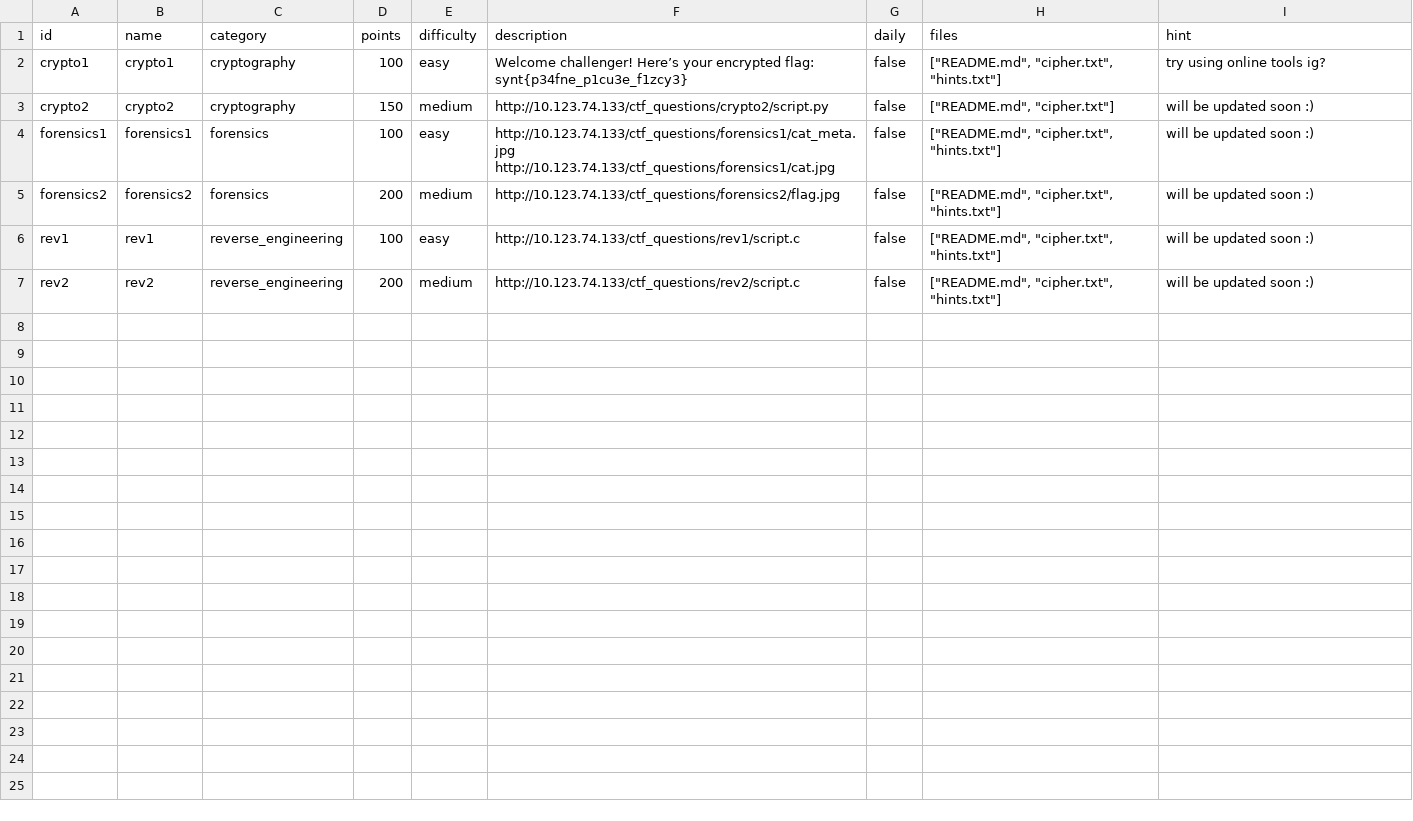
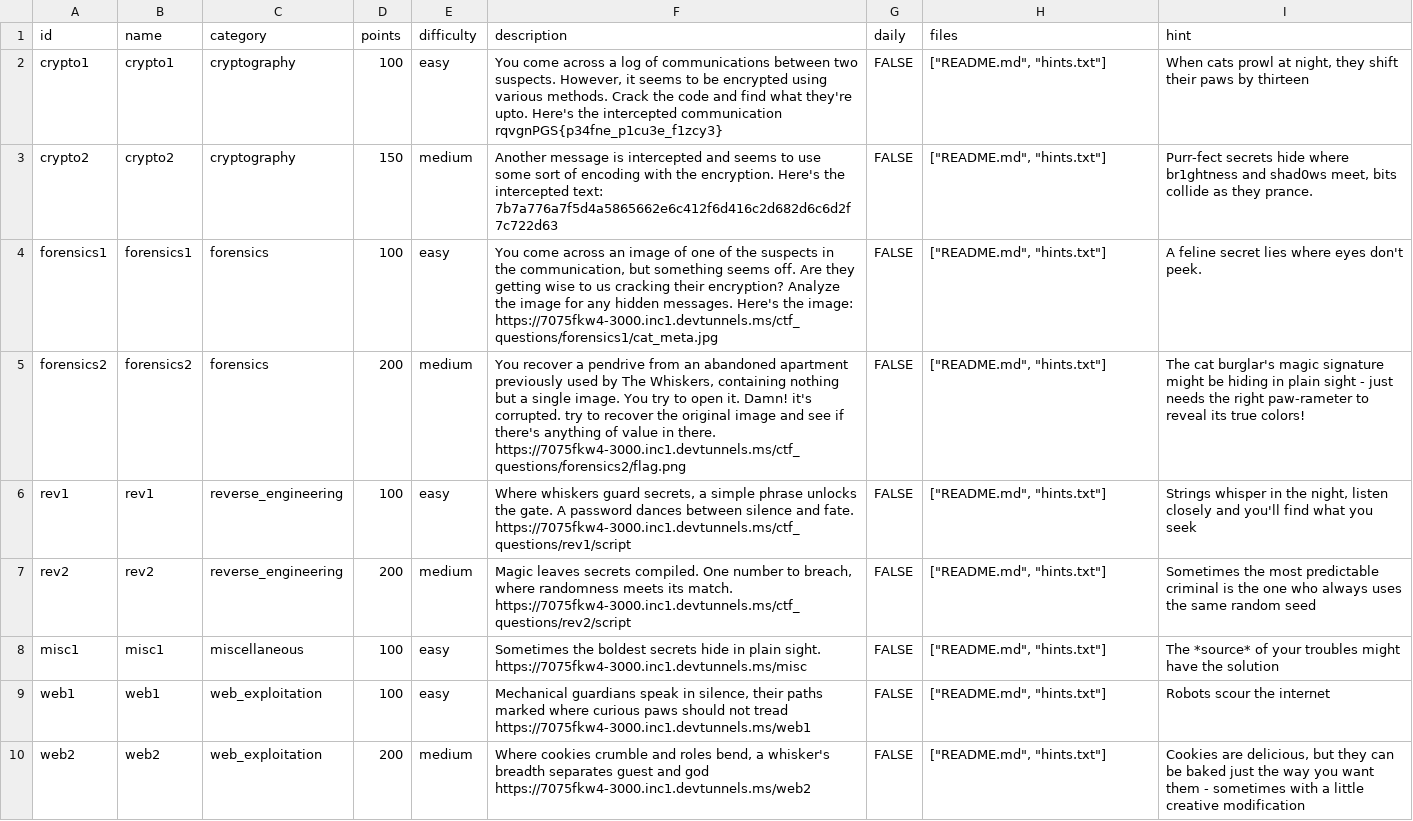
Before and after one commit to FrenzyVJN/miniEditaCTF, a CSV file: miniEditaCTF/challenges_rows.csv, drawn as a sheet.

Commit message:
fixed hydration issue
added misc.
fixed hydration issue.
added challenges and flags. and fixed executables.

```diff
--- a/miniEditaCTF/challenges_rows.csv
+++ b/miniEditaCTF/challenges_rows.csv
@@ -1,8 +1,10 @@
 id,name,category,points,difficulty,description,daily,files,hint
-crypto1,crypto1,cryptography,100,easy,Welcome challenger! Here’s your encrypted flag: synt{p34fne_p1cu3e_f1zcy3},false,"[""README.md"", ""cipher.txt"", ""hints.txt""]",try using online tools ig?
-crypto2,crypto2,cryptography,150,medium,http://10.123.74.133/ctf_questions/crypto2/script.py,false,"[""README.md"", ""cipher.txt""]",will be updated soon :)
-forensics1,forensics1,forensics,100,easy,"http://10.123.74.133/ctf_questions/forensics1/cat_meta.jpg
-http://10.123.74.133/ctf_questions/forensics1/cat.jpg",false,"[""README.md"", ""cipher.txt"", ""hints.txt""]",will be updated soon :)
-forensics2,forensics2,forensics,200,medium,http://10.123.74.133/ctf_questions/forensics2/flag.jpg,false,"[""README.md"", ""cipher.txt"", ""hints.txt""]",will be updated soon :)
-rev1,rev1,reverse_engineering,100,easy,http://10.123.74.133/ctf_questions/rev1/script.c,false,"[""README.md"", ""cipher.txt"", ""hints.txt""]",will be updated soon :)
-rev2,rev2,reverse_engineering,200,medium,http://10.123.74.133/ctf_questions/rev2/script.c,false,"[""README.md"", ""cipher.txt"", ""hints.txt""]",will be updated soon :)
+crypto1,crypto1,cryptography,100,easy,"You come across a log of communications between two suspects. However, it seems to be encrypted using various methods. Crack the code and find what they're upto. Here's the intercepted communication  rqvgnPGS{p34fne_p1cu3e_f1zcy3}",FALSE,"[""README.md"", ""hints.txt""]","When cats prowl at night, they shift their paws by thirteen"
+crypto2,crypto2,cryptography,150,medium,"Another message is intercepted and seems to use some sort of encoding with the encryption. Here's the intercepted text: 7b7a776a7f5d4a5865662e6c412f6d416c2d682d6c6d2f7c722d63",FALSE,"[""README.md"", ""hints.txt""]","Purr-fect secrets hide where br1ghtness and shad0ws meet, bits collide as they prance."
+forensics1,forensics1,forensics,100,easy,"You come across an image of one of the suspects in the communication, but something seems off. Are they getting wise to us cracking their encryption? Analyze the image for any hidden messages. Here's the image: https://7075fkw4-3000.inc1.devtunnels.ms/ctf_questions/forensics1/cat_meta.jpg",FALSE,"[""README.md"", ""hints.txt""]","A feline secret lies where eyes don't peek."
+forensics2,forensics2,forensics,200,medium,"You recover a pendrive from an abandoned apartment previously used by The Whiskers, containing nothing but a single image. You try to open it. Damn! it's corrupted. try to recover the original image and see if there's anything of value in there. https://7075fkw4-3000.inc1.devtunnels.ms/ctf_questions/forensics2/flag.png",FALSE,"[""README.md"", ""hints.txt""]","The cat burglar's magic signature might be hiding in plain sight - just needs the right paw-rameter to reveal its true colors!"
+rev1,rev1,reverse_engineering,100,easy,"Where whiskers guard secrets, a simple phrase unlocks the gate. A password dances between silence and fate. https://7075fkw4-3000.inc1.devtunnels.ms/ctf_questions/rev1/script",FALSE,"[""README.md"", ""hints.txt""]","Strings whisper in the night, listen closely and you'll find what you seek"
+rev2,rev2,reverse_engineering,200,medium,"Magic leaves secrets compiled. One number to breach, where randomness meets its match. https://7075fkw4-3000.inc1.devtunnels.ms/ctf_questions/rev2/script",FALSE,"[""README.md"", ""hints.txt""]","Sometimes the most predictable criminal is the one who always uses the same random seed"
+misc1,misc1,miscellaneous,100,easy,"Sometimes the boldest secrets hide in plain sight. https://7075fkw4-3000.inc1.devtunnels.ms/misc",FALSE,"[""README.md"", ""hints.txt""]","The *source* of your troubles might have the solution"
+web1,web1,web_exploitation,100,easy,"Mechanical guardians speak in silence, their paths marked where curious paws should not tread https://7075fkw4-3000.inc1.devtunnels.ms/web1",FALSE,"[""README.md"", ""hints.txt""]","Robots scour the internet"
+web2,web2,web_exploitation,200,medium,"Where cookies crumble and roles bend, a whisker's breadth separates guest and god https://7075fkw4-3000.inc1.devtunnels.ms/web2",FALSE,"[""README.md"", ""hints.txt""]","Cookies are delicious, but they can be baked just the way you want them - sometimes with a little creative modification"
```
Also changed, not shown: miniEditaCTF/flags.csv, 11 other files.
